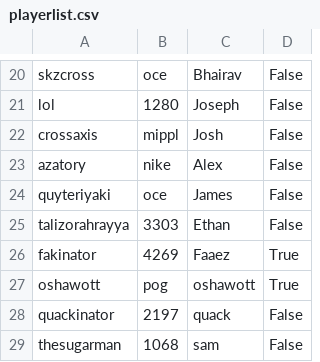
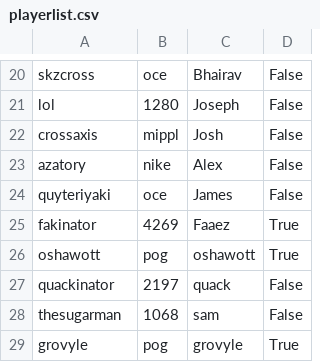
Before and after one commit to faaezk/breadend, a CSV file: playerlist.csv, drawn as a sheet; only a part is shown, gaps mark what is left out.

```diff
--- a/playerlist.csv
+++ b/playerlist.csv
@@ -24,3 +24,2 @@ azatory,nike,Alex,False
 quyteriyaki,oce,James,False
-talizorahrayya,3303,Ethan,False
 fakinator,4269,Faaez,True
@@ -29 +28,2 @@ quackinator,2197,quack,False
 thesugarman,1068,sam,False
+grovyle,pog,grovyle,True
```
Also changed, not shown: 17 other files.
